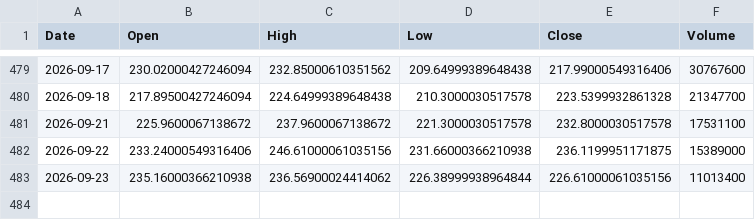
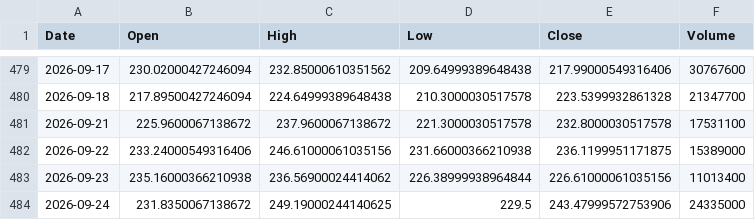
Before and after one commit to ShikanNagata/signal, a CSV file: data/NBIS.csv, drawn as a sheet; only a part is shown, gaps mark what is left out.

```diff
--- a/data/NBIS.csv
+++ b/data/NBIS.csv
@@ -483 +483,2 @@ Date,Open,High,Low,Close,Volume
 2026-09-23,235.16000366210938,236.56900024414062,226.38999938964844,226.61000061035156,11013400
+2026-09-24,231.8350067138672,249.19000244140625,229.5,243.47999572753906,24335000
```
Also changed, not shown: data/AMD.csv, data/CRCL.csv, 9 other files.
